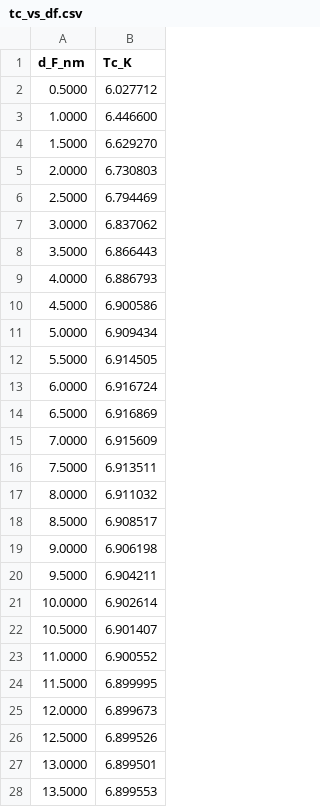
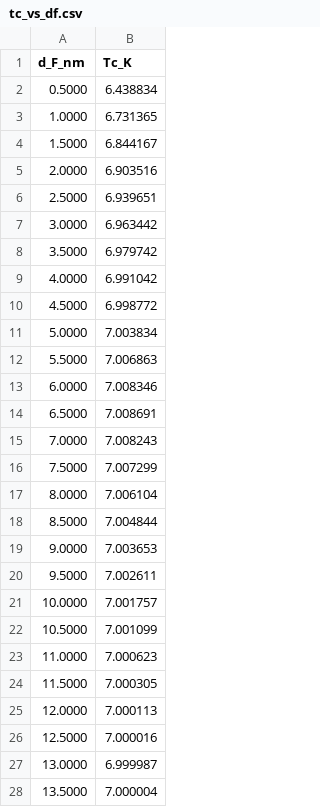
Before and after one commit to seanstarks-hub/SUPERMag-Simulation-Suite, a CSV file: validation/ryazanov_2003/expected/tc_vs_df.csv, drawn as a sheet; only a part is shown; the diff covers the shown part only.

```diff
--- a/validation/ryazanov_2003/expected/tc_vs_df.csv
+++ b/validation/ryazanov_2003/expected/tc_vs_df.csv
@@ -1,28 +1,28 @@
 d_F_nm,Tc_K
-0.5000,6.027712
-1.0000,6.446600
-1.5000,6.629270
-2.0000,6.730803
-2.5000,6.794469
-3.0000,6.837062
-3.5000,6.866443
-4.0000,6.886793
-4.5000,6.900586
-5.0000,6.909434
-5.5000,6.914505
-6.0000,6.916724
-6.5000,6.916869
-7.0000,6.915609
-7.5000,6.913511
-8.0000,6.911032
-8.5000,6.908517
-9.0000,6.906198
-9.5000,6.904211
-10.0000,6.902614
-10.5000,6.901407
-11.0000,6.900552
-11.5000,6.899995
-12.0000,6.899673
-12.5000,6.899526
-13.0000,6.899501
-13.5000,6.899553
+0.5000,6.438834
+1.0000,6.731365
+1.5000,6.844167
+2.0000,6.903516
+2.5000,6.939651
+3.0000,6.963442
+3.5000,6.979742
+4.0000,6.991042
+4.5000,6.998772
+5.0000,7.003834
+5.5000,7.006863
+6.0000,7.008346
+6.5000,7.008691
+7.0000,7.008243
+7.5000,7.007299
+8.0000,7.006104
+8.5000,7.004844
+9.0000,7.003653
+9.5000,7.002611
+10.0000,7.001757
+10.5000,7.001099
+11.0000,7.000623
+11.5000,7.000305
+12.0000,7.000113
+12.5000,7.000016
+13.0000,6.999987
+13.5000,7.000004
```
Also changed, not shown: 23 edited cells elsewhere in this file, 13 other files.
